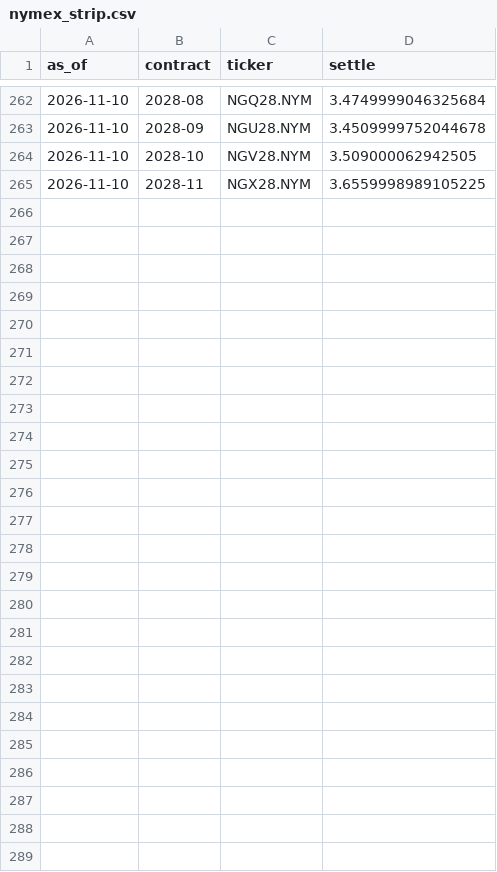
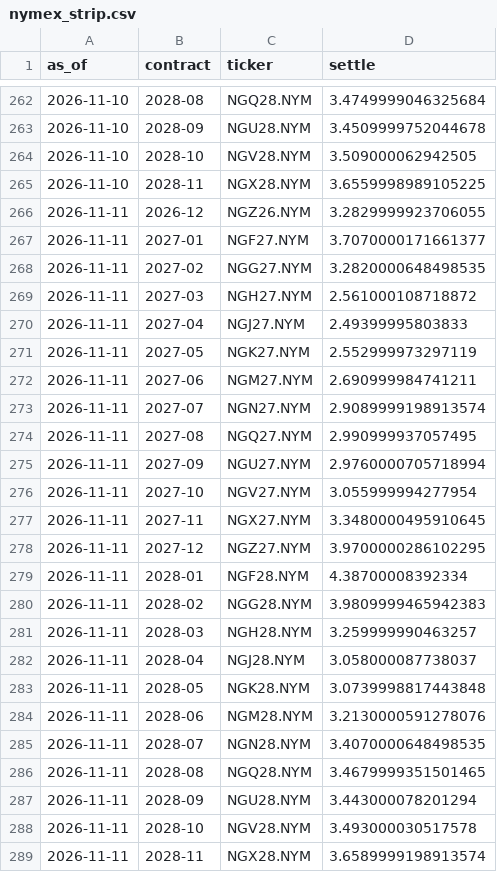
Before and after one commit to cathykam2006/ne-gas-forecast, a CSV file: data/raw/nymex_strip.csv, drawn as a sheet; only a part is shown, gaps mark what is left out; the diff names each change by its address in the sheet, - before the commit and + after, or states it on an @@ line.

```diff
--- a/data/raw/nymex_strip.csv
+++ b/data/raw/nymex_strip.csv
+row 266: 2026-11-11 | 2026-12 | NGZ26.NYM | 3.2829999923706055
+row 267: 2026-11-11 | 2027-01 | NGF27.NYM | 3.7070000171661377
+row 268: 2026-11-11 | 2027-02 | NGG27.NYM | 3.2820000648498535
+row 269: 2026-11-11 | 2027-03 | NGH27.NYM | 2.561000108718872
+row 270: 2026-11-11 | 2027-04 | NGJ27.NYM | 2.49399995803833
+row 271: 2026-11-11 | 2027-05 | NGK27.NYM | 2.552999973297119
+row 272: 2026-11-11 | 2027-06 | NGM27.NYM | 2.690999984741211
+row 273: 2026-11-11 | 2027-07 | NGN27.NYM | 2.9089999198913574
+row 274: 2026-11-11 | 2027-08 | NGQ27.NYM | 2.990999937057495
+row 275: 2026-11-11 | 2027-09 | NGU27.NYM | 2.9760000705718994
+row 276: 2026-11-11 | 2027-10 | NGV27.NYM | 3.055999994277954
+row 277: 2026-11-11 | 2027-11 | NGX27.NYM | 3.3480000495910645
+row 278: 2026-11-11 | 2027-12 | NGZ27.NYM | 3.9700000286102295
+row 279: 2026-11-11 | 2028-01 | NGF28.NYM | 4.38700008392334
+row 280: 2026-11-11 | 2028-02 | NGG28.NYM | 3.9809999465942383
+row 281: 2026-11-11 | 2028-03 | NGH28.NYM | 3.259999990463257
+row 282: 2026-11-11 | 2028-04 | NGJ28.NYM | 3.058000087738037
+row 283: 2026-11-11 | 2028-05 | NGK28.NYM | 3.0739998817443848
+row 284: 2026-11-11 | 2028-06 | NGM28.NYM | 3.2130000591278076
+row 285: 2026-11-11 | 2028-07 | NGN28.NYM | 3.4070000648498535
+row 286: 2026-11-11 | 2028-08 | NGQ28.NYM | 3.4679999351501465
+row 287: 2026-11-11 | 2028-09 | NGU28.NYM | 3.443000078201294
+row 288: 2026-11-11 | 2028-10 | NGV28.NYM | 3.493000030517578
+row 289: 2026-11-11 | 2028-11 | NGX28.NYM | 3.6589999198913574
```
Also changed, not shown: data/processed/nymex_daily.csv, data/processed/nymex_monthly_therm.csv, 3 other files.
